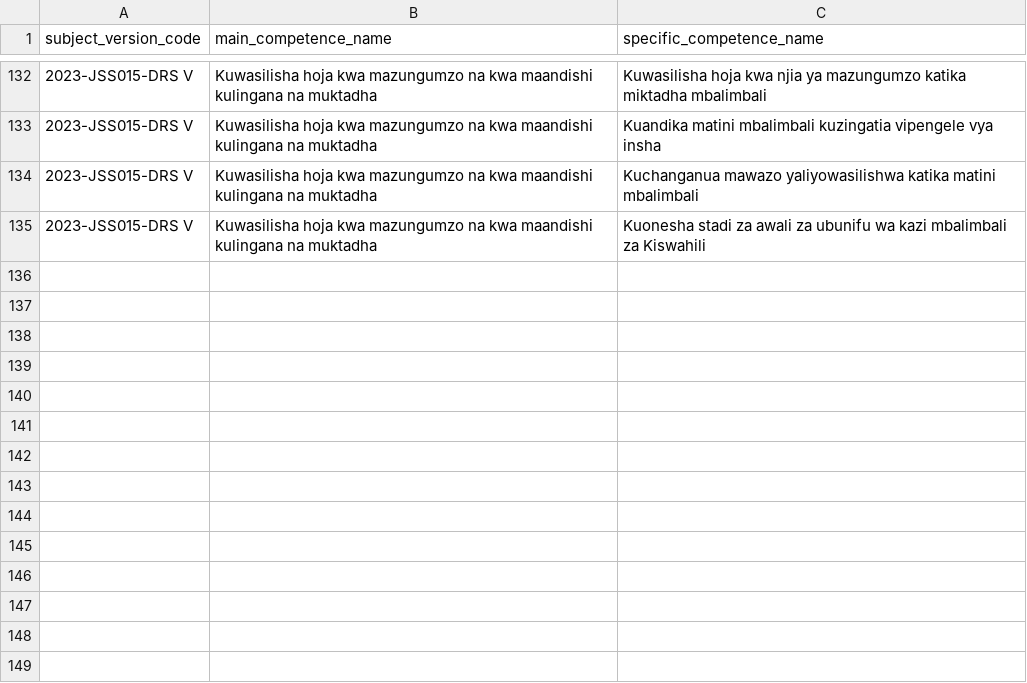
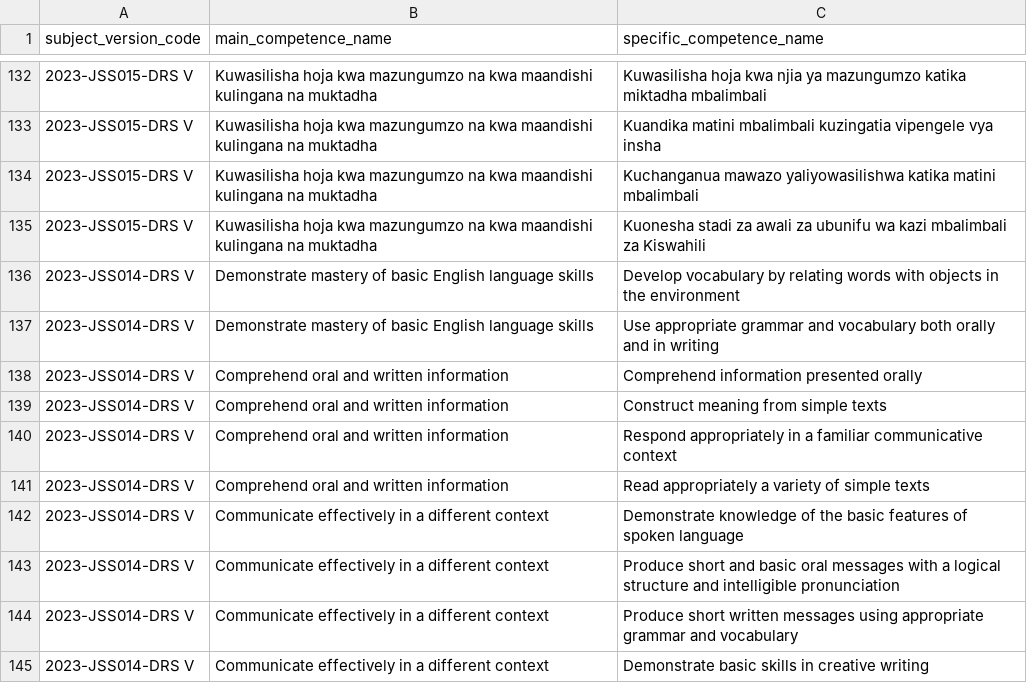
Before and after one commit to Ryobalj/jamiikazini-pro, a CSV file: syllabus/csv/specific_competence.csv, drawn as a sheet; only a part is shown, gaps mark what is left out; the diff names each change by its address in the sheet, - before the commit and + after, or states it on an @@ line.

Commit message:
feat: English DRS V competence tree
Third subject of the DRS V question-bank build-out. Verified against
the official muhtasari (ENGLISH Syllubus III-VI.pdf, Table 4: Detailed
Contents for Standard V, printed pages 26-41) before adding anything -
read the full per-class-level detail table, not just Table 1's
class-level-agnostic summary.

Caught a real wording divergence between the two: Table 1's
class-level-agnostic overview lists MC3 as "Communicate effectively in
different contexts" (plural), but the Standard V detail table itself
reads "Communicate effectively in a different context" (singular,
different phrasing) - used the detail table's exact wording since
that's what actually applies to this class level, matching the
established discipline of never trusting the overview table alone.

English DRS V tree: 3 MainCompetences, 10 SpecificCompetences, 31
LearningActivities - the richest/most granular tree of the DRS V
subjects done so far, matching the muhtasari's own numbering (1.1-1.2,
2.1-2.4, 3.1-3.4) exactly.

Verified post-seed: DB query confirms English DRS V now has exactly
3 MC / 10 SC / 31 LA, matching the muhtasari row-for-row.

```diff
--- a/syllabus/csv/specific_competence.csv
+++ b/syllabus/csv/specific_competence.csv
+row 136: 2023-JSS014-DRS V | Demonstrate mastery of basic English language skills | Develop vocabulary by relating words with objects in the environment
+row 137: 2023-JSS014-DRS V | Demonstrate mastery of basic English language skills | Use appropriate grammar and vocabulary both orally and in writing
+row 138: 2023-JSS014-DRS V | Comprehend oral and written information | Comprehend information presented orally
+row 139: 2023-JSS014-DRS V | Comprehend oral and written information | Construct meaning from simple texts
+row 140: 2023-JSS014-DRS V | Comprehend oral and written information | Respond appropriately in a familiar communicative context
+row 141: 2023-JSS014-DRS V | Comprehend oral and written information | Read appropriately a variety of simple texts
+row 142: 2023-JSS014-DRS V | Communicate effectively in a different context | Demonstrate knowledge of the basic features of spoken language
+row 143: 2023-JSS014-DRS V | Communicate effectively in a different context | Produce short and basic oral messages with a logical structure and intelligible pronunciation
+row 144: 2023-JSS014-DRS V | Communicate effectively in a different context | Produce short written messages using appropriate grammar and vocabulary
+row 145: 2023-JSS014-DRS V | Communicate effectively in a different context | Demonstrate basic skills in creative writing
```
Also changed, not shown: syllabus/csv/main_competence.csv, 1 other file.
